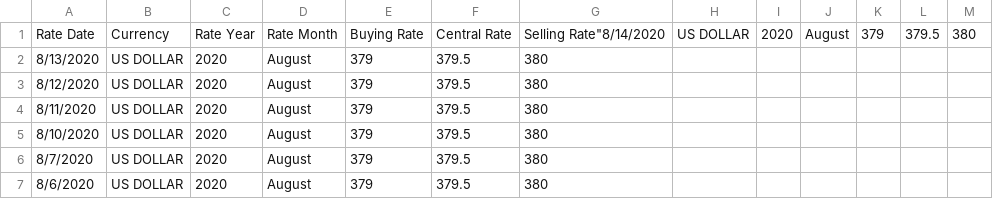
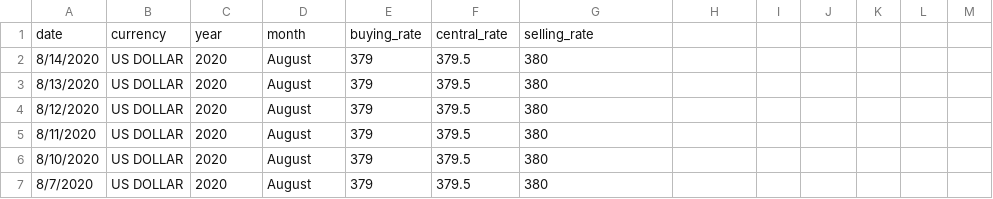
Before and after one commit to suruleredotdev/suruleredotdev.github.io, a CSV file: datasets/ngn_usd_exchange.csv, drawn as a sheet; only a part is shown; the shorter side is filled out with more unchanged rows; removed rows and columns are numbered as before the commit, all else as after; the diff names each change by its address in the sheet, - before the commit and + after, or states it on an @@ line.

Commit message:
fix formatting of dataset file

```diff
--- a/datasets/ngn_usd_exchange.csv
+++ b/datasets/ngn_usd_exchange.csv
-row 1: Rate Date | Currency | Rate Year | Rate Month | Buying Rate | Central Rate | Selling Rate"8/14/2020 | US DOLLAR | 2020 | August | 379 | 379.5 | 380
+row 1: date | currency | year | month | buying_rate | central_rate | selling_rate
+row 2: 8/14/2020 | US DOLLAR | 2020 | August | 379 | 379.5 | 380
```
